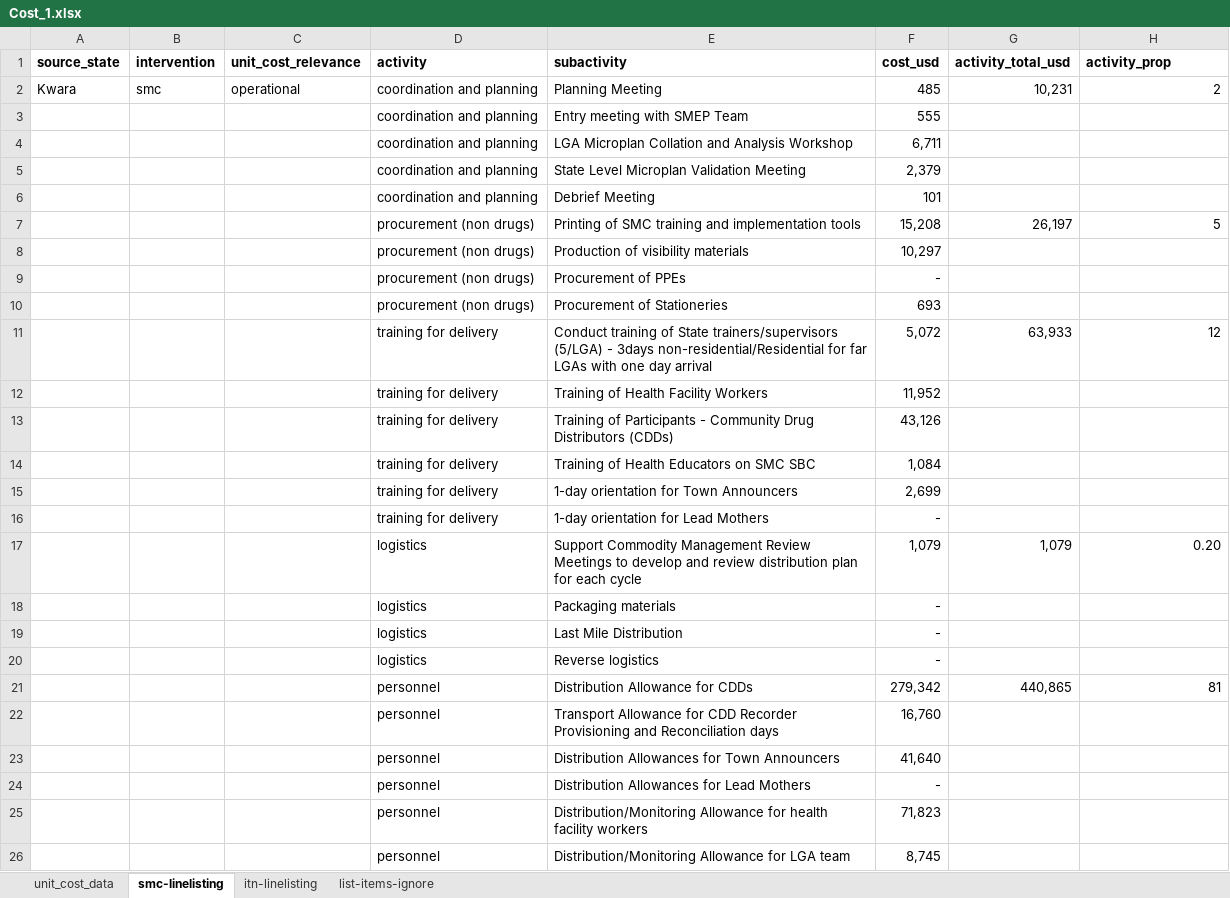
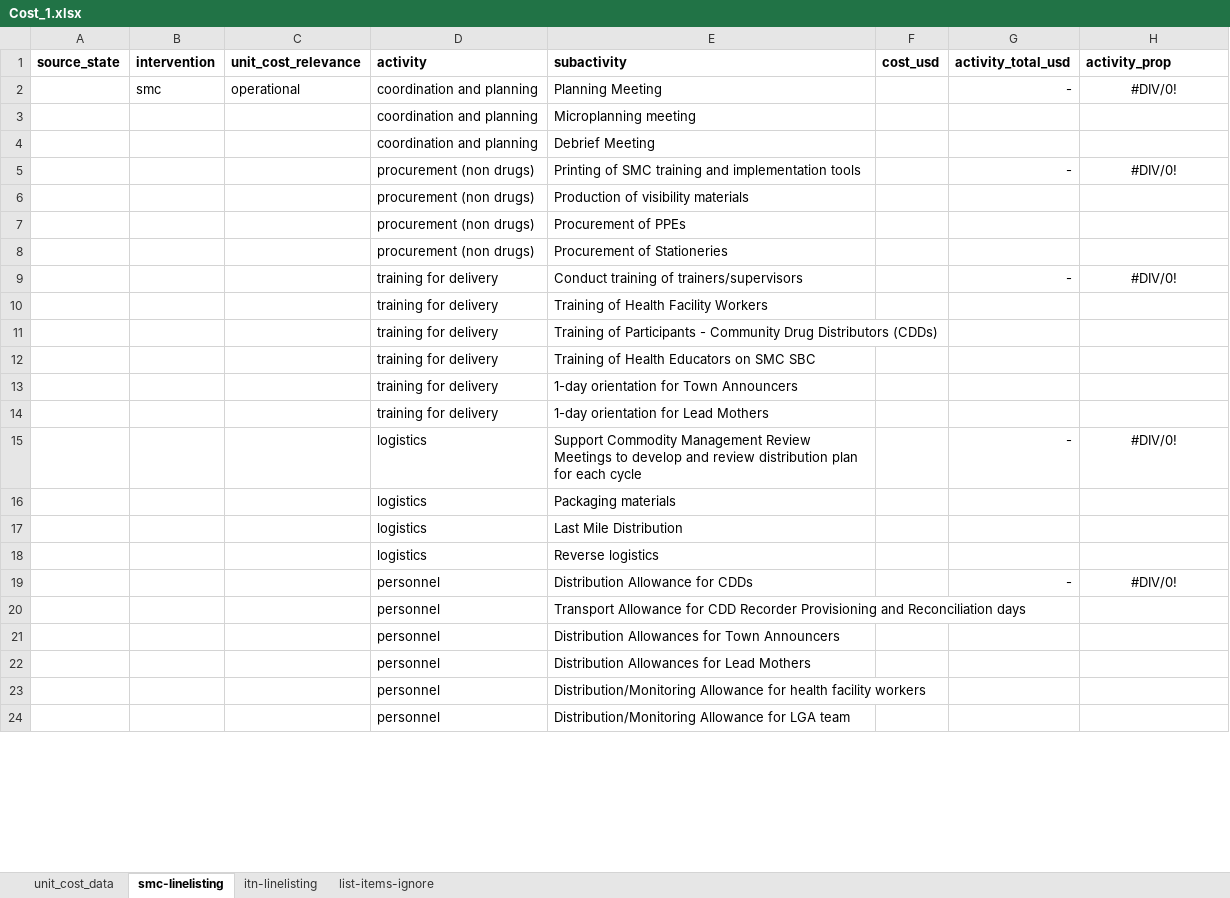
Before and after one commit to PATH-Global-Health/malaria-budgeting-tool, an Excel workbook: uploads/costs/Cost_1.xlsx, sheet smc-linelisting, drawn as a sheet; only a part is shown; values as stored, in another font and other column widths than the file's, no borders; removed rows and columns are numbered as before the commit, all else as after; the diff covers the shown part only; the diff names each change by its address in the sheet, - before the commit and + after, or states it on an @@ line.

Commit message:
dummy costs

```diff
--- a/uploads/costs/Cost_1.xlsx (sheet smc-linelisting)
+++ b/uploads/costs/Cost_1.xlsx (sheet smc-linelisting)
-A2 (source_state): Kwara
+A2 (source_state): (empty)
-F2 (cost_usd): 485
+F2 (cost_usd): (empty)
-G2 (activity_total_usd): 10,231
+G2 (activity_total_usd): -
-H2 (activity_prop): 2
+H2 (activity_prop): #DIV/0!
-H2 alignment: right
+H2 alignment: center
-row 3:  |  |  | coordination and planning | Entry meeting with SMEP Team | 555
-row 4:  |  |  | coordination and planning | LGA Microplan Collation and Analysis Workshop | 6,711
-row 5:  |  |  | coordination and planning | State Level Microplan Validation Meeting | 2,379
+row 3:  |  |  | coordination and planning | Microplanning meeting
-F4 (cost_usd): 101
+F4 (cost_usd): (empty)
-row 7:  |  |  | procurement (non drugs) | Printing of SMC training and implementation tools | 15,208 | 26,197 | 5
+row 5:  |  |  | procurement (non drugs) | Printing of SMC training and implementation tools |  | - | #DIV/0!
-F6 (cost_usd): 10,297
+F6 (cost_usd): (empty)
-F7 (cost_usd): -
+F7 (cost_usd): (empty)
-F8 (cost_usd): 693
+F8 (cost_usd): (empty)
-row 11:  |  |  | training for delivery | Conduct training of State trainers/supervisors (5/LGA) - 3days non-residential/Residential for far LGAs with one day arrival | 5,072 | 63,933 | 12
+row 9:  |  |  | training for delivery | Conduct training of trainers/supervisors |  | - | #DIV/0!
-F10 (cost_usd): 11,952
+F10 (cost_usd): (empty)
-F11 (cost_usd): 43,126
+F11 (cost_usd): (empty)
-F12 (cost_usd): 1,084
+F12 (cost_usd): (empty)
-F13 (cost_usd): 2,699
+F13 (cost_usd): (empty)
-F14 (cost_usd): -
+F14 (cost_usd): (empty)
-row 17:  |  |  | logistics | Support Commodity Management Review Meetings to develop and review distribution plan for each cycle | 1,079 | 1,079 | 0.20
+row 15:  |  |  | logistics | Support Commodity Management Review Meetings to develop and review distribution plan for each cycle |  | - | #DIV/0!
-F16:F18 (cost_usd): -
+F16:F18 (cost_usd): (empty)
-row 21:  |  |  | personnel | Distribution Allowance for CDDs | 279,342 | 440,865 | 81
+row 19:  |  |  | personnel | Distribution Allowance for CDDs |  | - | #DIV/0!
-F20 (cost_usd): 16,760
+F20 (cost_usd): (empty)
-F21 (cost_usd): 41,640
+F21 (cost_usd): (empty)
-F22 (cost_usd): -
+F22 (cost_usd): (empty)
-F23 (cost_usd): 71,823
+F23 (cost_usd): (empty)
-F24 (cost_usd): 8,745
+F24 (cost_usd): (empty)
```
Also changed, not shown: 2 added rows, 2 removed rows and 6 edited cells elsewhere in this sheet, sheet itn-linelisting, sheet unit_cost_data, uploads/costs/Cost_2.xlsx, 6 other files.
